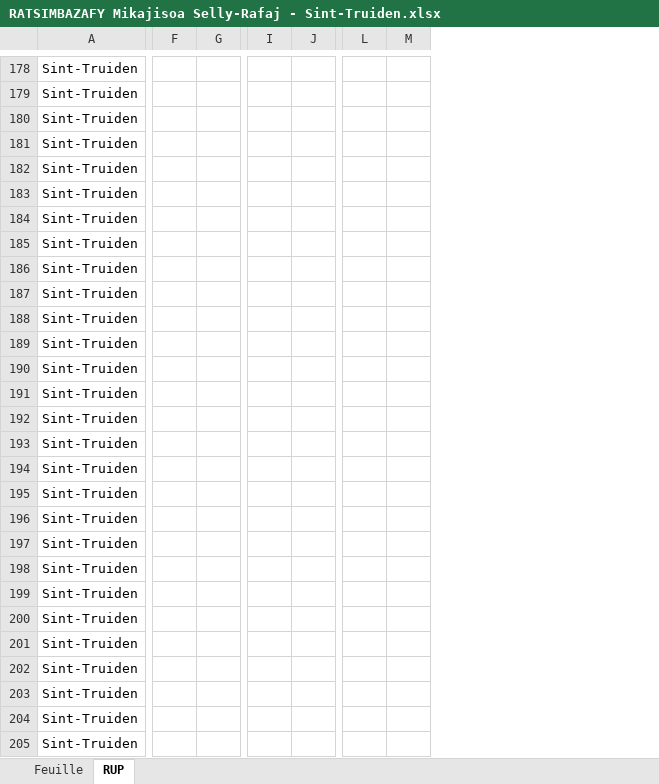
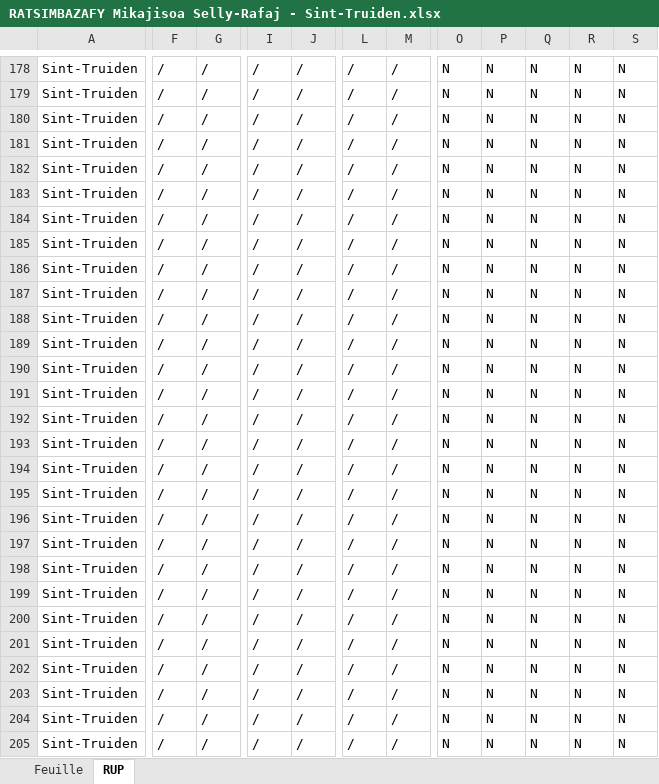
Before and after one commit to Mikajy01/walon-mpa-belgique-cloud, an Excel workbook: state/RATSIMBAZAFY Mikajisoa Selly-Rafaj - Sint-Truiden.xlsx, sheet RUP, drawn as a sheet; only a part is shown, gaps mark what is left out; values as stored, in another font and other column widths than the file's, no borders; removed rows and columns are numbered as before the commit, all else as after; the diff covers the shown part only; the diff names each change by its address in the sheet, - before the commit and + after, or states it on an @@ line.

```diff
--- a/state/RATSIMBAZAFY Mikajisoa Selly-Rafaj - Sint-Truiden.xlsx (sheet RUP)
+++ b/state/RATSIMBAZAFY Mikajisoa Selly-Rafaj - Sint-Truiden.xlsx (sheet RUP)
-column F, empty
-column G, empty
+column F, rows 178-205: all /
+column G, rows 178-205: all /
+column O, rows 178-205: all N
+column P, rows 178-205: all N
+column Q, rows 178-205: all N
+column R, rows 178-205: all N
+column S, rows 178-205: all N
-I178:I205: (empty)
+I178:I205: /
-J178:J205: (empty)
+J178:J205: /
-L178:L205: (empty)
+L178:L205: /
-M178:M205: (empty)
+M178:M205: /
```
Also changed, not shown: 11 added columns and 1132 edited cells elsewhere in this sheet, 2 other files.
